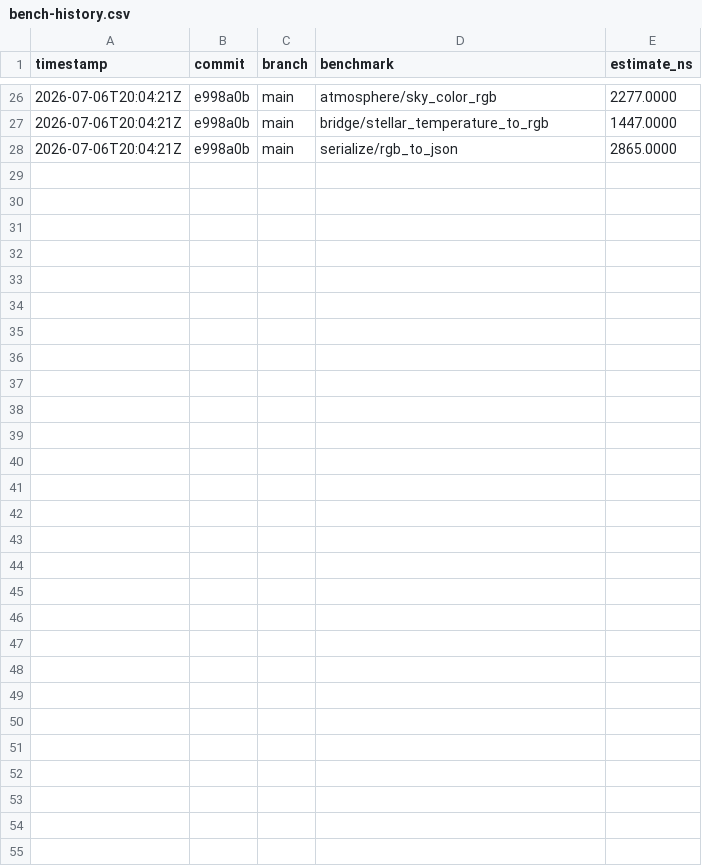
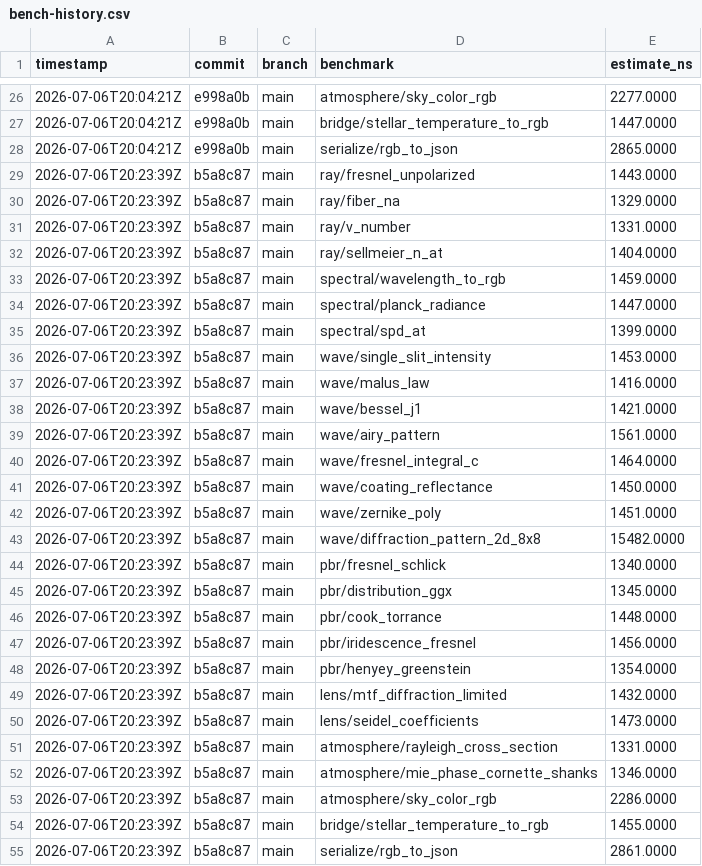
Before and after one commit to MacCracken/prakash, a CSV file: bench-history.csv, drawn as a sheet; only a part is shown, gaps mark what is left out; the diff names each change by its address in the sheet, - before the commit and + after, or states it on an @@ line.

```diff
--- a/bench-history.csv
+++ b/bench-history.csv
+row 29: 2026-07-06T20:23:39Z | b5a8c87 | main | ray/fresnel_unpolarized | 1443.0000
+row 30: 2026-07-06T20:23:39Z | b5a8c87 | main | ray/fiber_na | 1329.0000
+row 31: 2026-07-06T20:23:39Z | b5a8c87 | main | ray/v_number | 1331.0000
+row 32: 2026-07-06T20:23:39Z | b5a8c87 | main | ray/sellmeier_n_at | 1404.0000
+row 33: 2026-07-06T20:23:39Z | b5a8c87 | main | spectral/wavelength_to_rgb | 1459.0000
+row 34: 2026-07-06T20:23:39Z | b5a8c87 | main | spectral/planck_radiance | 1447.0000
+row 35: 2026-07-06T20:23:39Z | b5a8c87 | main | spectral/spd_at | 1399.0000
+row 36: 2026-07-06T20:23:39Z | b5a8c87 | main | wave/single_slit_intensity | 1453.0000
+row 37: 2026-07-06T20:23:39Z | b5a8c87 | main | wave/malus_law | 1416.0000
+row 38: 2026-07-06T20:23:39Z | b5a8c87 | main | wave/bessel_j1 | 1421.0000
+row 39: 2026-07-06T20:23:39Z | b5a8c87 | main | wave/airy_pattern | 1561.0000
+row 40: 2026-07-06T20:23:39Z | b5a8c87 | main | wave/fresnel_integral_c | 1464.0000
+row 41: 2026-07-06T20:23:39Z | b5a8c87 | main | wave/coating_reflectance | 1450.0000
+row 42: 2026-07-06T20:23:39Z | b5a8c87 | main | wave/zernike_poly | 1451.0000
+row 43: 2026-07-06T20:23:39Z | b5a8c87 | main | wave/diffraction_pattern_2d_8x8 | 15482.0000
+row 44: 2026-07-06T20:23:39Z | b5a8c87 | main | pbr/fresnel_schlick | 1340.0000
+row 45: 2026-07-06T20:23:39Z | b5a8c87 | main | pbr/distribution_ggx | 1345.0000
+row 46: 2026-07-06T20:23:39Z | b5a8c87 | main | pbr/cook_torrance | 1448.0000
+row 47: 2026-07-06T20:23:39Z | b5a8c87 | main | pbr/iridescence_fresnel | 1456.0000
+row 48: 2026-07-06T20:23:39Z | b5a8c87 | main | pbr/henyey_greenstein | 1354.0000
+row 49: 2026-07-06T20:23:39Z | b5a8c87 | main | lens/mtf_diffraction_limited | 1432.0000
+row 50: 2026-07-06T20:23:39Z | b5a8c87 | main | lens/seidel_coefficients | 1473.0000
+row 51: 2026-07-06T20:23:39Z | b5a8c87 | main | atmosphere/rayleigh_cross_section | 1331.0000
+row 52: 2026-07-06T20:23:39Z | b5a8c87 | main | atmosphere/mie_phase_cornette_shanks | 1346.0000
+row 53: 2026-07-06T20:23:39Z | b5a8c87 | main | atmosphere/sky_color_rgb | 2286.0000
+row 54: 2026-07-06T20:23:39Z | b5a8c87 | main | bridge/stellar_temperature_to_rgb | 1455.0000
+row 55: 2026-07-06T20:23:39Z | b5a8c87 | main | serialize/rgb_to_json | 2861.0000
```
Also changed, not shown: 16 other files.
